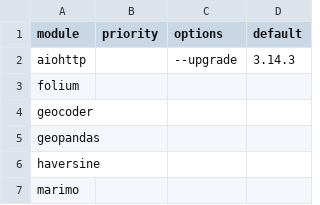
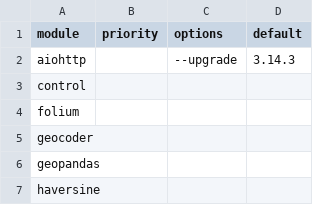
Before and after one commit to arras-energy/gridlabd, a CSV file: python/requirements.csv, drawn as a sheet; only a part is shown; the shorter side is filled out with more unchanged rows; the diff names each change by its address in the sheet, - before the commit and + after, or states it on an @@ line.

```diff
--- a/python/requirements.csv
+++ b/python/requirements.csv
+row 3: control
```
Also changed, not shown: 48 other files.
